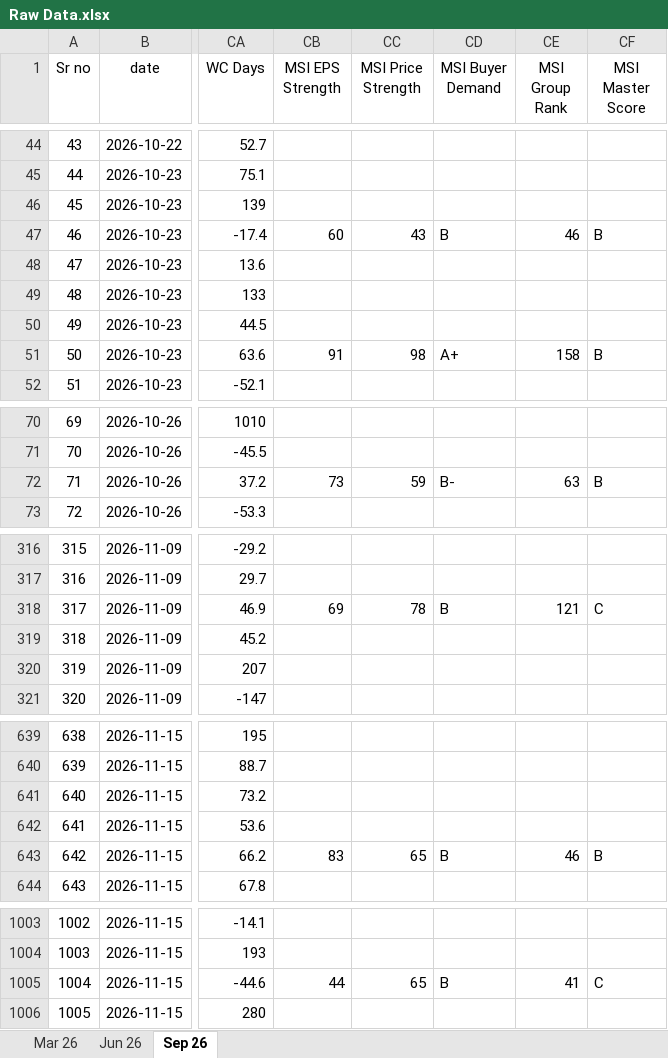
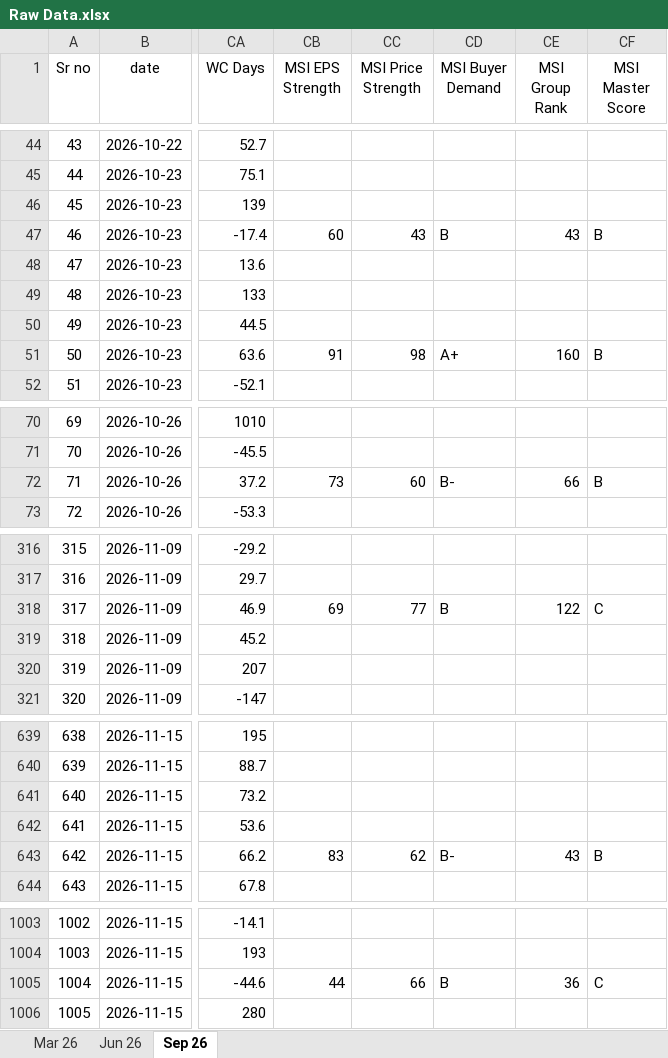
Before and after one commit to thakkars/Quarterly_Profit_Surge, an Excel workbook: Raw Data.xlsx, sheet Sep 26, drawn as a sheet; only a part is shown, gaps mark what is left out; values as stored, in another font and other column widths than the file's, no borders; the diff covers the shown part only; the diff names each change by its address in the sheet, - before the commit and + after, or states it on an @@ line.

```diff
--- a/Raw Data.xlsx (sheet Sep 26)
+++ b/Raw Data.xlsx (sheet Sep 26)
-CE47 (MSI Group Rank): 46
+CE47 (MSI Group Rank): 43
-CE51 (MSI Group Rank): 158
+CE51 (MSI Group Rank): 160
-CC72 (MSI Price Strength): 59
+CC72 (MSI Price Strength): 60
-CE72 (MSI Group Rank): 63
+CE72 (MSI Group Rank): 66
-CC318 (MSI Price Strength): 78
+CC318 (MSI Price Strength): 77
-CE318 (MSI Group Rank): 121
+CE318 (MSI Group Rank): 122
-CC643 (MSI Price Strength): 65
+CC643 (MSI Price Strength): 62
-CD643 (MSI Buyer Demand): B
+CD643 (MSI Buyer Demand): B-
-CE643 (MSI Group Rank): 46
+CE643 (MSI Group Rank): 43
-CC1005 (MSI Price Strength): 65
+CC1005 (MSI Price Strength): 66
-CE1005 (MSI Group Rank): 41
+CE1005 (MSI Group Rank): 36
```
Also changed, not shown: 3 edited cells elsewhere in this sheet, 3 other files.
